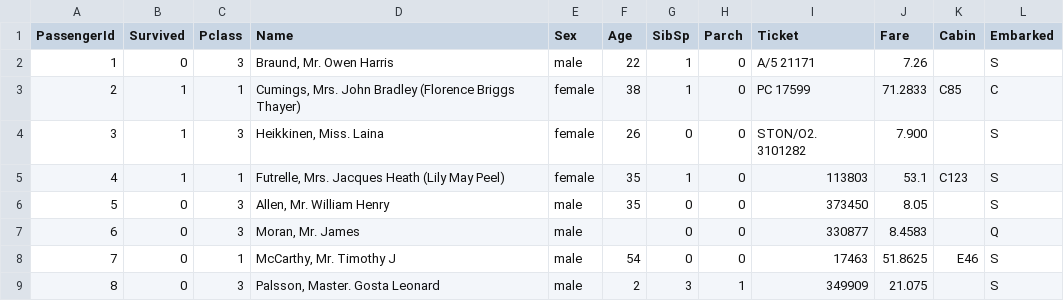
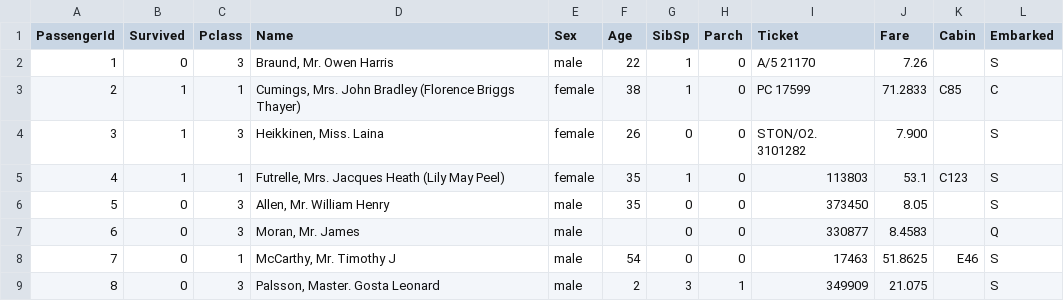
Before and after one commit to ArintiLukasMahieu/mlops-2, a CSV file: data/raw/train.csv, drawn as a sheet; only a part is shown.

Commit message:
Update train.csv

```diff
--- a/data/raw/train.csv
+++ b/data/raw/train.csv
@@ -1,3 +1,3 @@
 PassengerId,Survived,Pclass,Name,Sex,Age,SibSp,Parch,Ticket,Fare,Cabin,Embarked
-1,0,3,"Braund, Mr. Owen Harris",male,22,1,0,A/5 21171,7.26,,S
+1,0,3,"Braund, Mr. Owen Harris",male,22,1,0,A/5 21170,7.26,,S
 2,1,1,"Cumings, Mrs. John Bradley (Florence Briggs Thayer)",female,38,1,0,PC 17599,71.2833,C85,C
```
